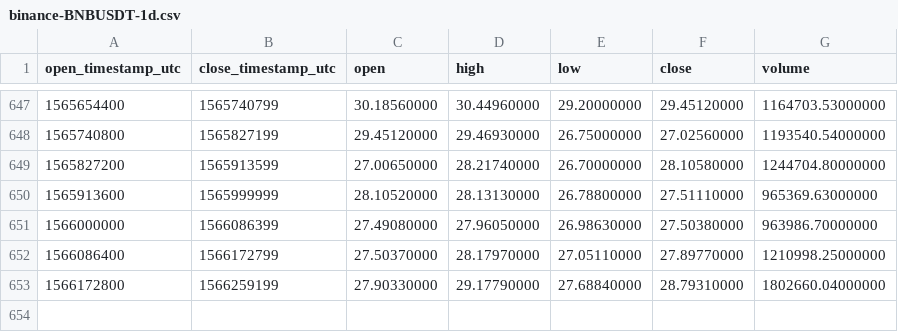
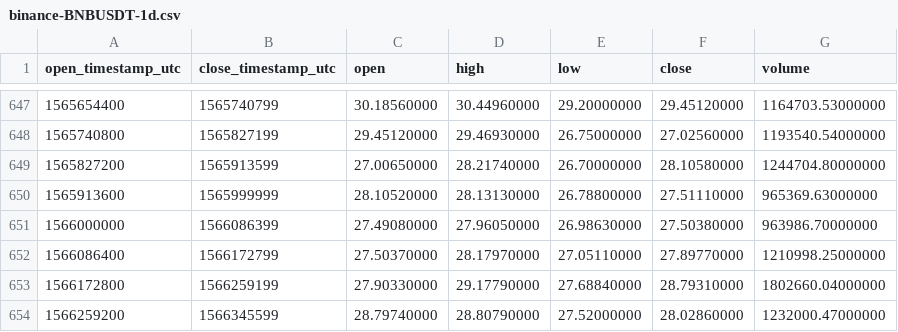
Before and after one commit to cryptobigbro/binance-BNBUSDT, a CSV file: binance-BNBUSDT-1d.csv, drawn as a sheet; only a part is shown, gaps mark what is left out.

Commit message:
Update OHLCV data.

```diff
--- a/binance-BNBUSDT-1d.csv
+++ b/binance-BNBUSDT-1d.csv
@@ -653 +653,2 @@ open_timestamp_utc,close_timestamp_utc,open,high,low,close,volume
 1566172800,1566259199,27.90330000,29.17790000,27.68840000,28.79310000,1802660.04000000
+1566259200,1566345599,28.79740000,28.80790000,27.52000000,28.02860000,1232000.47000000
```
Also changed, not shown: 1 other file.
